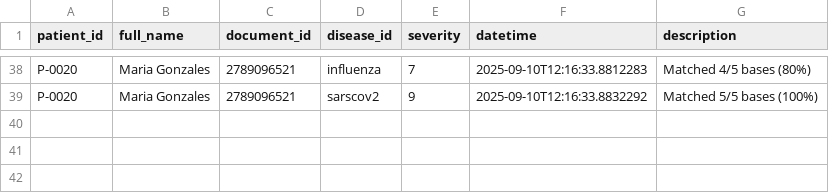
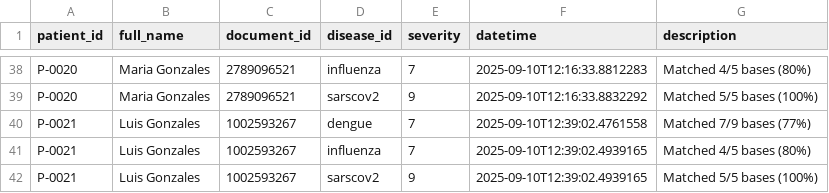
Before and after one commit to victormanuel20/Genomic_proyecto, a CSV file: tcp_serverGenomics/data/detecciones.csv, drawn as a sheet; only a part is shown, gaps mark what is left out; the diff names each change by its address in the sheet, - before the commit and + after, or states it on an @@ line.

```diff
--- a/tcp_serverGenomics/data/detecciones.csv
+++ b/tcp_serverGenomics/data/detecciones.csv
+row 40: P-0021 | Luis Gonzales | 1002593267 | dengue | 7 | 2025-09-10T12:39:02.4761558 | Matched 7/9 bases (77%)
+row 41: P-0021 | Luis Gonzales | 1002593267 | influenza | 7 | 2025-09-10T12:39:02.4939165 | Matched 4/5 bases (80%)
+row 42: P-0021 | Luis Gonzales | 1002593267 | sarscov2 | 9 | 2025-09-10T12:39:02.4939165 | Matched 5/5 bases (100%)
```
Also changed, not shown: tcp_serverGenomics/data/pacientes.csv, 5 other files.
